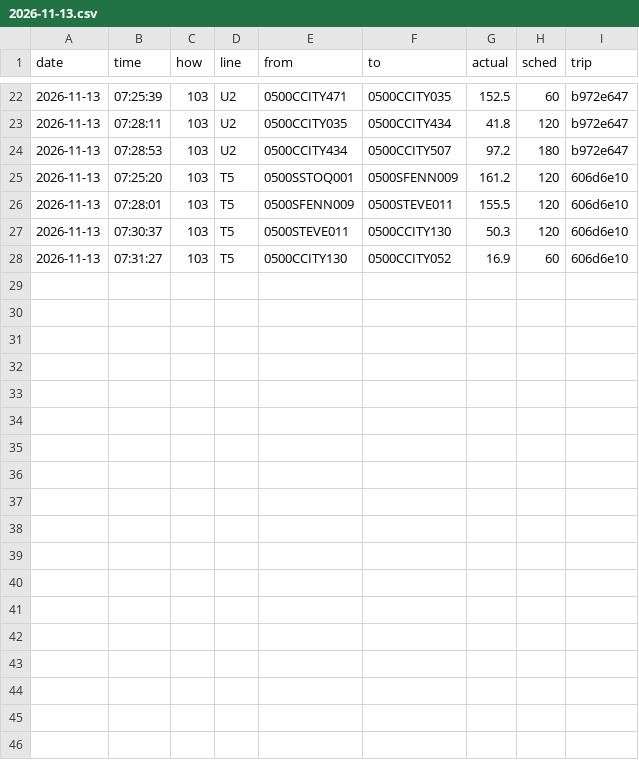
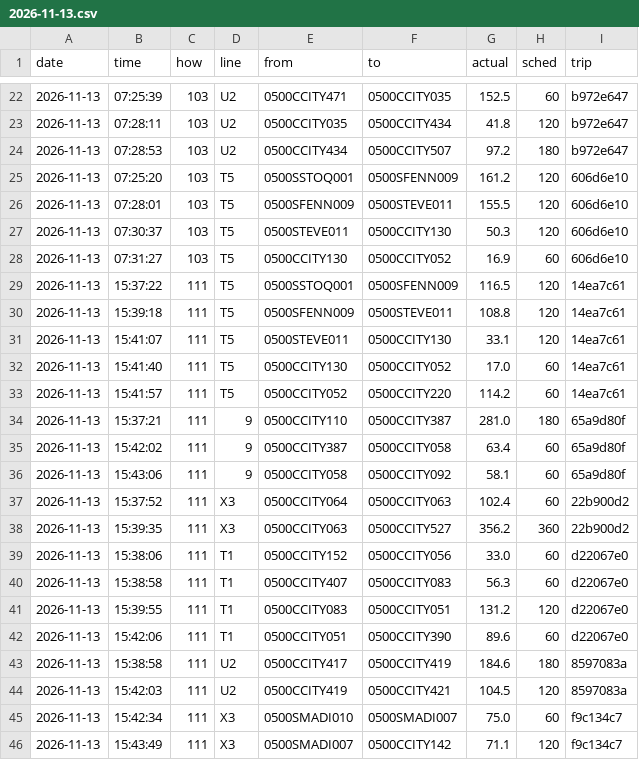
Before and after one commit to maxwilliamfoster-sys/the-route, a CSV file: crossings/2026-11-13.csv, drawn as a sheet; only a part is shown, gaps mark what is left out.

```diff
--- a/crossings/2026-11-13.csv
+++ b/crossings/2026-11-13.csv
@@ -28 +28,19 @@ date,time,how,line,from,to,actual,sched,trip
 2026-11-13,07:31:27,103,T5,0500CCITY130,0500CCITY052,16.9,60,606d6e10
+2026-11-13,15:37:22,111,T5,0500SSTOQ001,0500SFENN009,116.5,120,14ea7c61
+2026-11-13,15:39:18,111,T5,0500SFENN009,0500STEVE011,108.8,120,14ea7c61
+2026-11-13,15:41:07,111,T5,0500STEVE011,0500CCITY130,33.1,120,14ea7c61
+2026-11-13,15:41:40,111,T5,0500CCITY130,0500CCITY052,17.0,60,14ea7c61
+2026-11-13,15:41:57,111,T5,0500CCITY052,0500CCITY220,114.2,60,14ea7c61
+2026-11-13,15:37:21,111,9,0500CCITY110,0500CCITY387,281.0,180,65a9d80f
+2026-11-13,15:42:02,111,9,0500CCITY387,0500CCITY058,63.4,60,65a9d80f
+2026-11-13,15:43:06,111,9,0500CCITY058,0500CCITY092,58.1,60,65a9d80f
+2026-11-13,15:37:52,111,X3,0500CCITY064,0500CCITY063,102.4,60,22b900d2
+2026-11-13,15:39:35,111,X3,0500CCITY063,0500CCITY527,356.2,360,22b900d2
+2026-11-13,15:38:06,111,T1,0500CCITY152,0500CCITY056,33.0,60,d22067e0
+2026-11-13,15:38:58,111,T1,0500CCITY407,0500CCITY083,56.3,60,d22067e0
+2026-11-13,15:39:55,111,T1,0500CCITY083,0500CCITY051,131.2,120,d22067e0
+2026-11-13,15:42:06,111,T1,0500CCITY051,0500CCITY390,89.6,60,d22067e0
+2026-11-13,15:38:58,111,U2,0500CCITY417,0500CCITY419,184.6,180,8597083a
+2026-11-13,15:42:03,111,U2,0500CCITY419,0500CCITY421,104.5,120,8597083a
+2026-11-13,15:42:34,111,X3,0500SMADI010,0500SMADI007,75.0,60,f9c134c7
+2026-11-13,15:43:49,111,X3,0500SMADI007,0500CCITY142,71.1,120,f9c134c7
```
Also changed, not shown: 1 other file.
